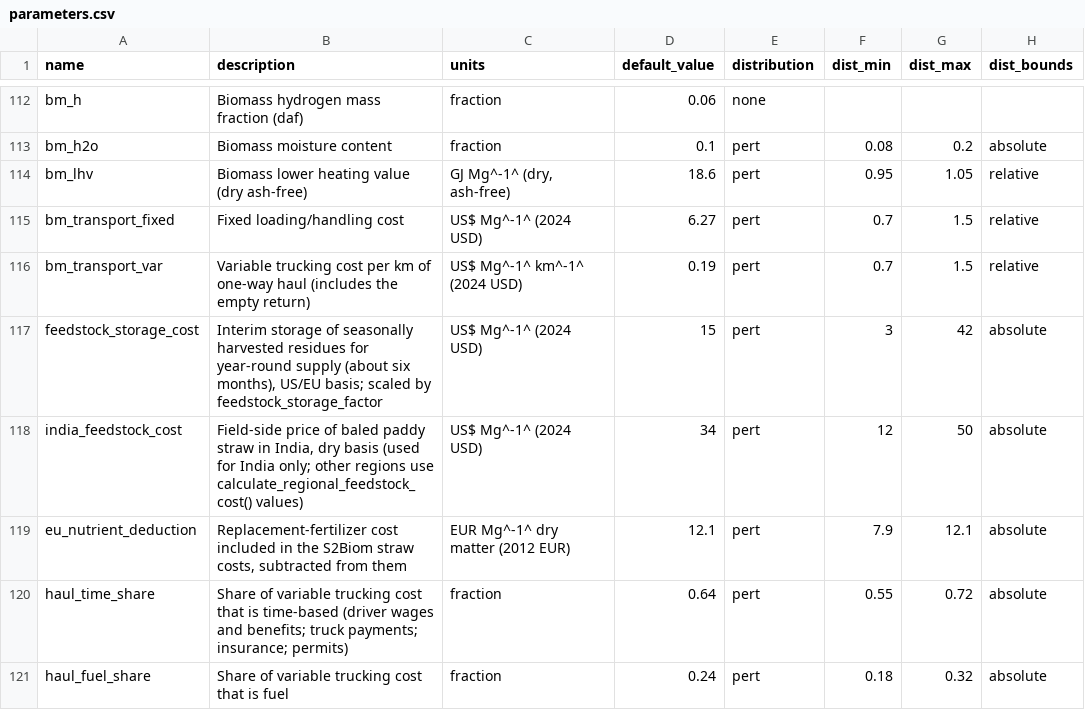
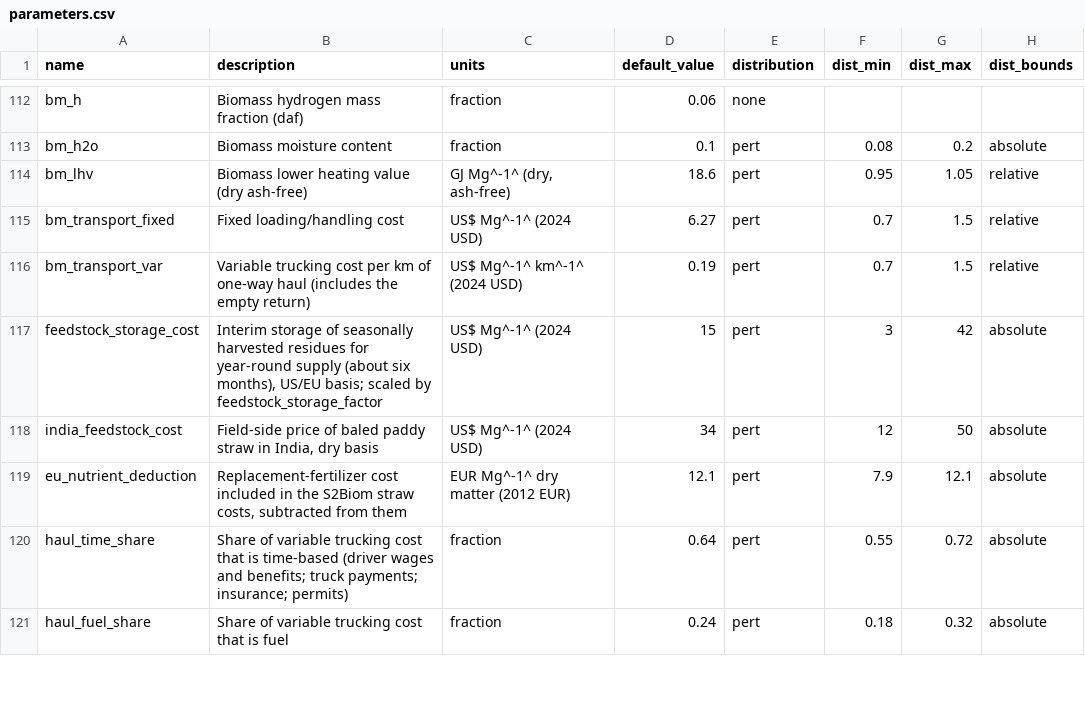
Before and after one commit to domwoolf/Biochar_AG, a CSV file: BiocharAG/inst/extdata/parameters.csv, drawn as a sheet; only a part is shown, gaps mark what is left out; the diff names each change by its address in the sheet, - before the commit and + after, or states it on an @@ line.

Commit message:
Merge co-author revisions from Google Docs
Applies the co-authors' edits to the abstract, Introduction, Results,
Discussion and Methods (CDR and GHG terminology, glosses, cross-references,
clarifications), the author list (Gordon: University of Florida; Oldfield
removed) and Acknowledgements. Corrections where an edit misstated the model:
livestock feed only (not bedding); SHAP shares are not variance (SHAP defined
at first use instead); capital costs, not cost of capital, in the US and Europe;
PyCCS is the least-cost (not most climate-beneficial) use; dedicated-pipeline
effect stated as computed percentage reductions at 150 and 200 US$/t.
Co-author TODOs carried as comments. Social discount rate cited (Drupp et al.
2018). Tables: region-specific parameters shown in their own region's column,
PERT capitalized, USA / Default header in Word.

```diff
--- a/BiocharAG/inst/extdata/parameters.csv
+++ b/BiocharAG/inst/extdata/parameters.csv
-B118 (description): …dry basis (used for India only; other regions use calculate_regional_feedstock_cost() values)
+B118 (description): …dry basis
```
Also changed, not shown: 2 other files.
